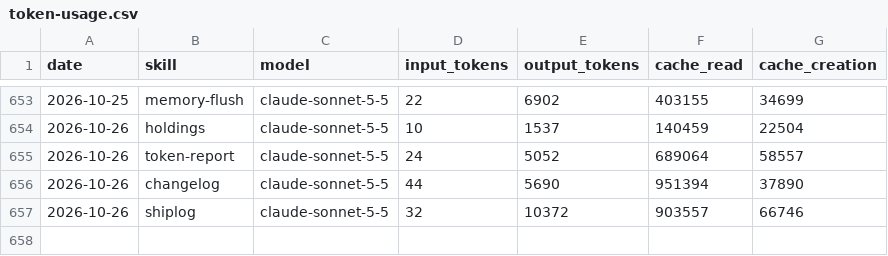
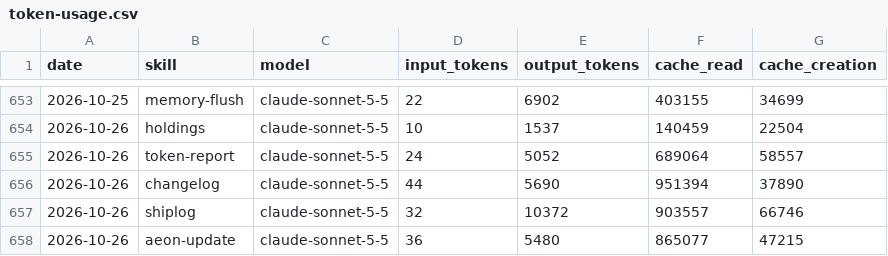
Before and after one commit to aeonfun/aeon-agent, a CSV file: memory/token-usage.csv, drawn as a sheet; only a part is shown, gaps mark what is left out.

Commit message:
chore(aeon-update): auto-commit 2026-10-26

```diff
--- a/memory/token-usage.csv
+++ b/memory/token-usage.csv
@@ -657 +657,2 @@ date,skill,model,input_tokens,output_tokens,cache_read,cache_creation
 2026-10-26,shiplog,claude-sonnet-5-5,32,10372,903557,66746
+2026-10-26,aeon-update,claude-sonnet-5-5,36,5480,865077,47215
```
Also changed, not shown: 5 other files.
